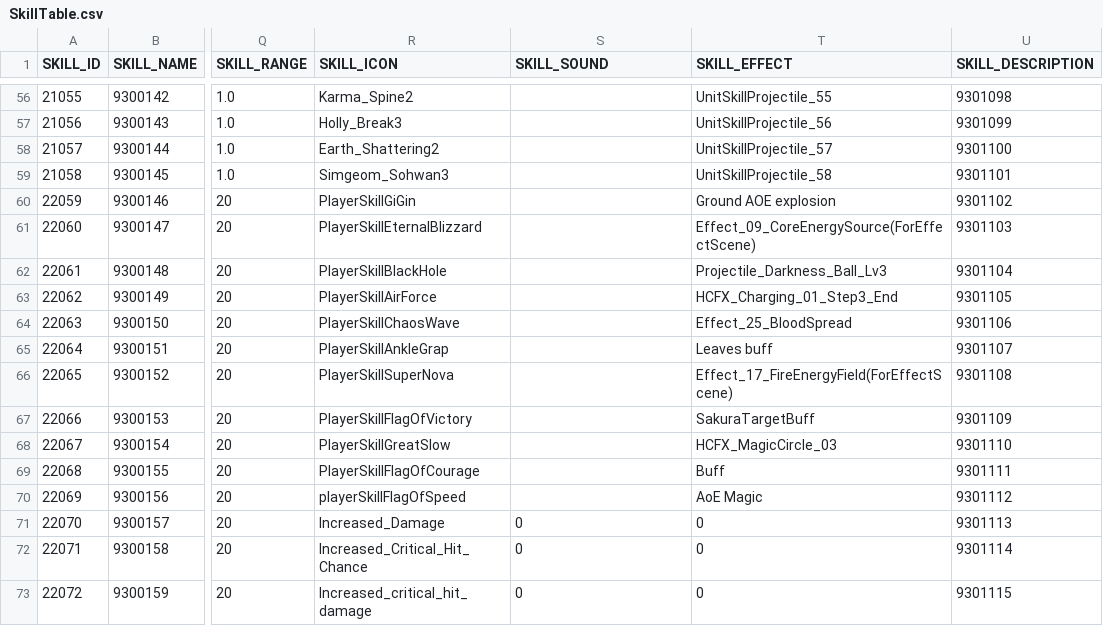
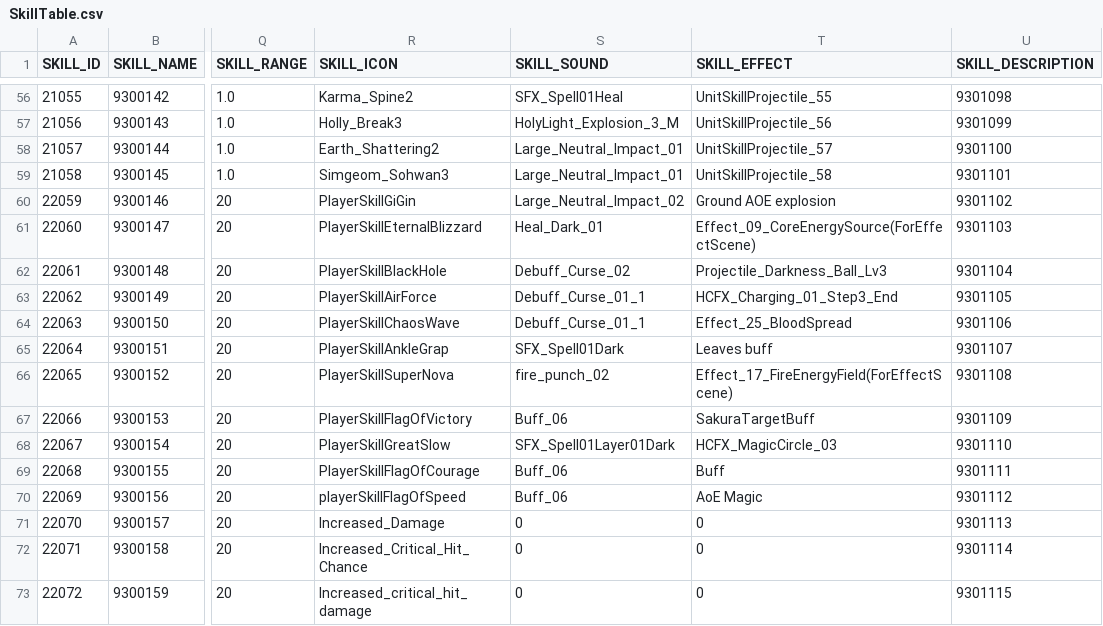
Before and after one commit to hi7524/HireAndHold, a CSV file: Assets/DataTables/SkillTable.csv, drawn as a sheet; only a part is shown, gaps mark what is left out; the diff covers the shown part only; the diff names each change by its address in the sheet, - before the commit and + after, or states it on an @@ line.

Commit message:
skilltable updated

```diff
--- a/Assets/DataTables/SkillTable.csv
+++ b/Assets/DataTables/SkillTable.csv
-S56 (SKILL_SOUND): (empty)
+S56 (SKILL_SOUND): SFX_Spell01Heal
-S57 (SKILL_SOUND): (empty)
+S57 (SKILL_SOUND): HolyLight_Explosion_3_M
-S58:S59 (SKILL_SOUND): (empty)
+S58:S59 (SKILL_SOUND): Large_Neutral_Impact_01
-S60 (SKILL_SOUND): (empty)
+S60 (SKILL_SOUND): Large_Neutral_Impact_02
-S61 (SKILL_SOUND): (empty)
+S61 (SKILL_SOUND): Heal_Dark_01
-S62 (SKILL_SOUND): (empty)
+S62 (SKILL_SOUND): Debuff_Curse_02
-S63:S64 (SKILL_SOUND): (empty)
+S63:S64 (SKILL_SOUND): Debuff_Curse_01_1
-S65 (SKILL_SOUND): (empty)
+S65 (SKILL_SOUND): SFX_Spell01Dark
-S66 (SKILL_SOUND): (empty)
+S66 (SKILL_SOUND): fire_punch_02
-S67 (SKILL_SOUND): (empty)
+S67 (SKILL_SOUND): Buff_06
-S68 (SKILL_SOUND): (empty)
+S68 (SKILL_SOUND): SFX_Spell01Layer01Dark
-S69:S70 (SKILL_SOUND): (empty)
+S69:S70 (SKILL_SOUND): Buff_06
```
Also changed, not shown: 54 edited cells elsewhere in this file, 10 other files.
